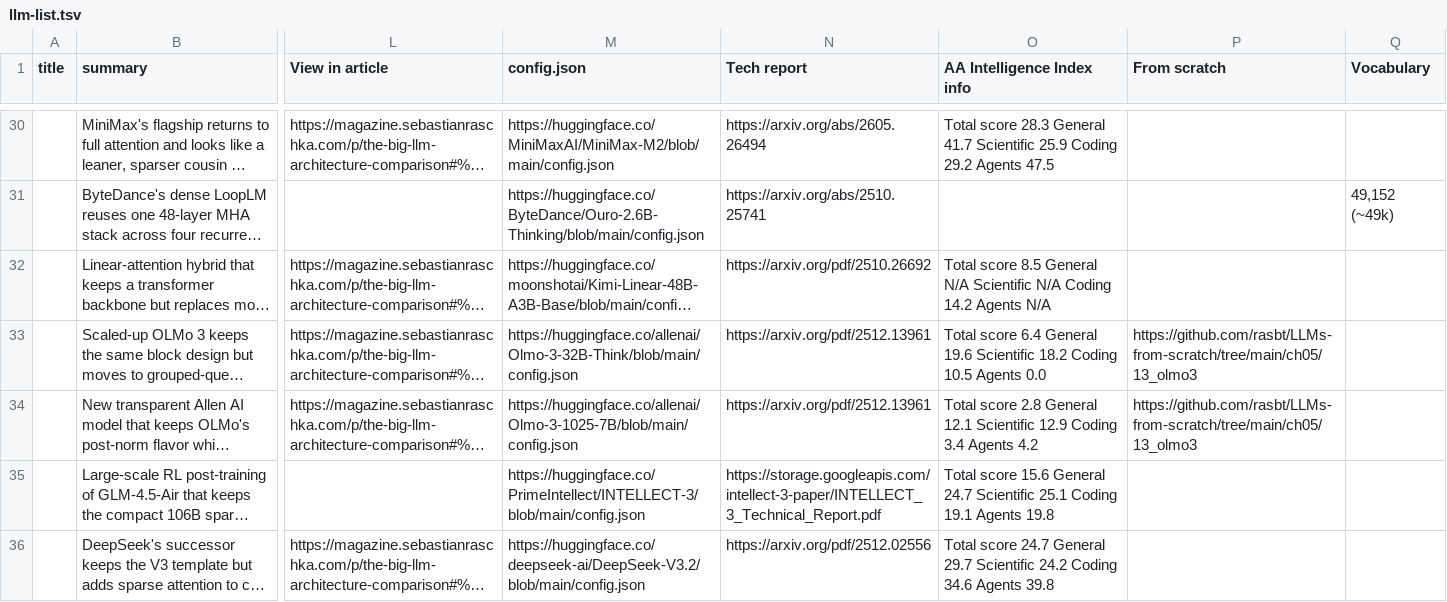
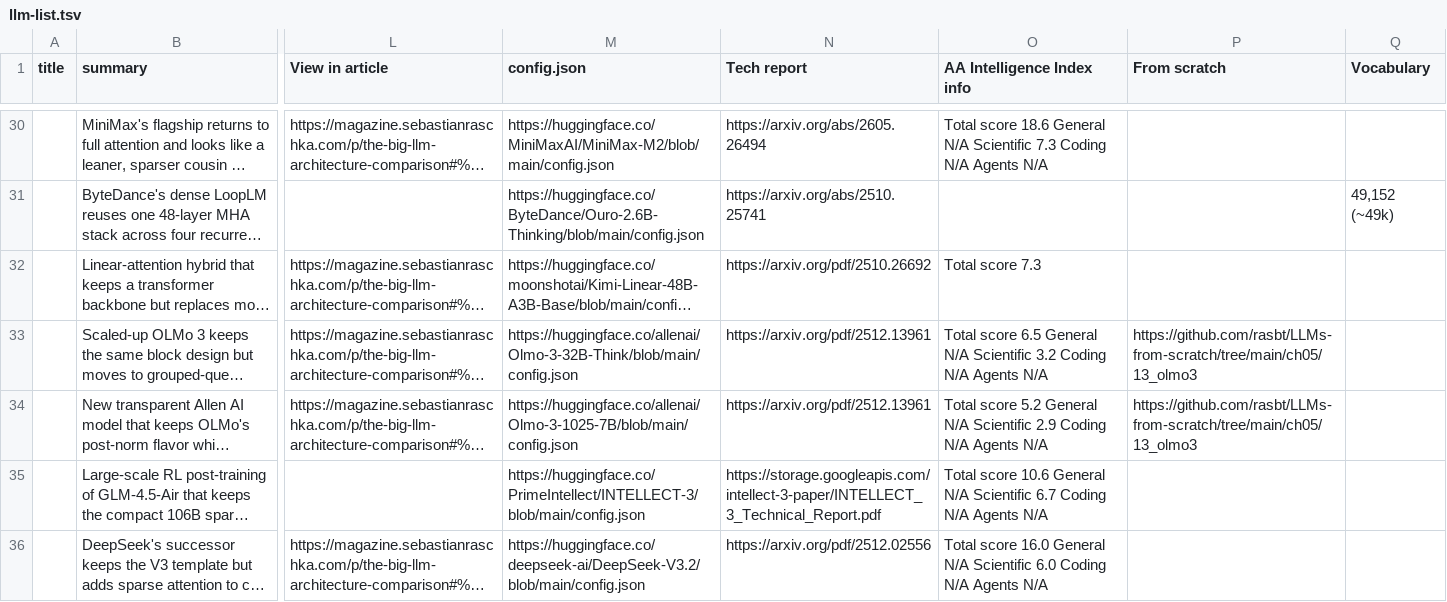
Before and after one commit to qundao/backup-llm-architecture-gallery, a TSV file: llm-list.tsv, drawn as a sheet; only a part is shown, gaps mark what is left out; long unchanged cells end in …; the diff covers the shown part only; the diff names each change by its address in the sheet, - before the commit and + after, or states it on an @@ line.

```diff
--- a/llm-list.tsv
+++ b/llm-list.tsv
-O30 (AA Intelligence Index info): Total score 28.3 General 41.7 Scientific 25.9 Coding 29.2 Agents 47.5
+O30 (AA Intelligence Index info): Total score 18.6 General N/A Scientific 7.3 Coding N/A Agents N/A
-O32 (AA Intelligence Index info): Total score 8.5 General N/A Scientific N/A Coding 14.2 Agents N/A
+O32 (AA Intelligence Index info): Total score 7.3
-O33 (AA Intelligence Index info): Total score 6.4 General 19.6 Scientific 18.2 Coding 10.5 Agents 0.0
+O33 (AA Intelligence Index info): Total score 6.5 General N/A Scientific 3.2 Coding N/A Agents N/A
-O34 (AA Intelligence Index info): Total score 2.8 General 12.1 Scientific 12.9 Coding 3.4 Agents 4.2
+O34 (AA Intelligence Index info): Total score 5.2 General N/A Scientific 2.9 Coding N/A Agents N/A
-O35 (AA Intelligence Index info): Total score 15.6 General 24.7 Scientific 25.1 Coding 19.1 Agents 19.8
+O35 (AA Intelligence Index info): Total score 10.6 General N/A Scientific 6.7 Coding N/A Agents N/A
-O36 (AA Intelligence Index info): Total score 24.7 General 29.7 Scientific 24.2 Coding 34.6 Agents 39.8
+O36 (AA Intelligence Index info): Total score 16.0 General N/A Scientific 6.0 Coding N/A Agents N/A
```
Also changed, not shown: 2 added rows and 83 edited cells elsewhere in this file, 4 other files.
